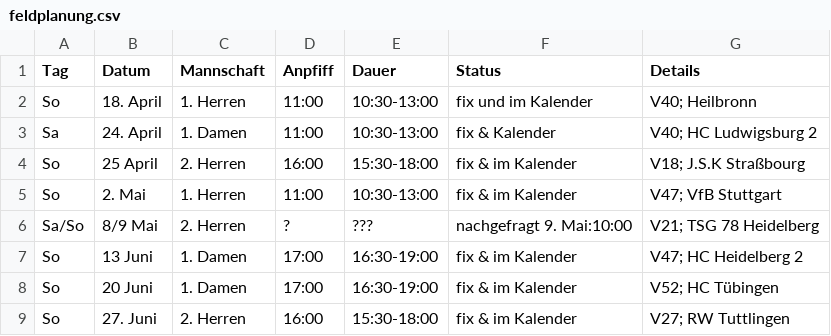
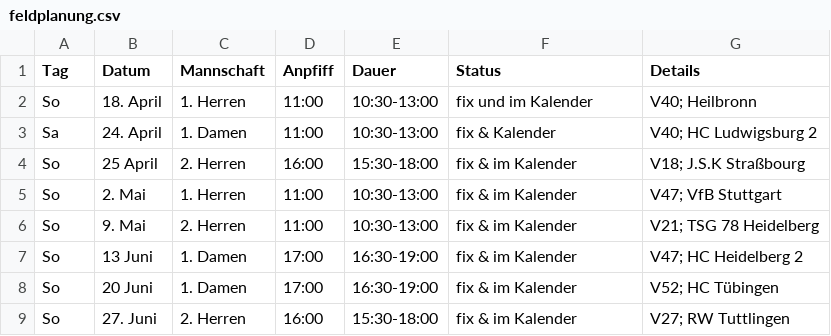
Before and after one commit to feldsaison/ka_feldsaison_2019, a CSV file: 2021/feldplanung.csv, drawn as a sheet; removed rows and columns are numbered as before the commit, all else as after; the diff names each change by its address in the sheet, - before the commit and + after, or states it on an @@ line.

Commit message:
Update feldplanung.csv

```diff
--- a/2021/feldplanung.csv
+++ b/2021/feldplanung.csv
-row 6: Sa/So | 8/9 Mai | 2. Herren | ? | ??? | nachgefragt 9. Mai:10:00 | V21; TSG 78 Heidelberg
+row 6: So | 9. Mai | 2. Herren | 11:00 | 10:30-13:00 | fix & im Kalender | V21; TSG 78 Heidelberg
```
